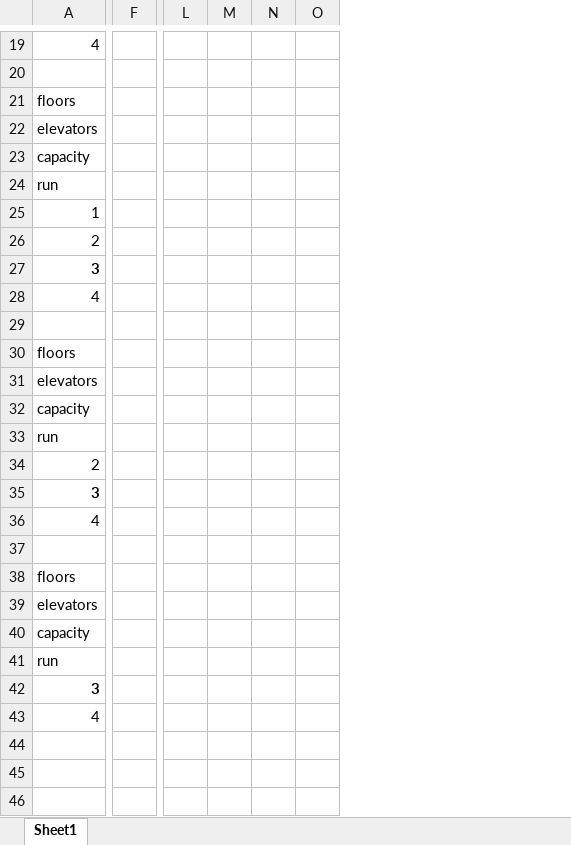
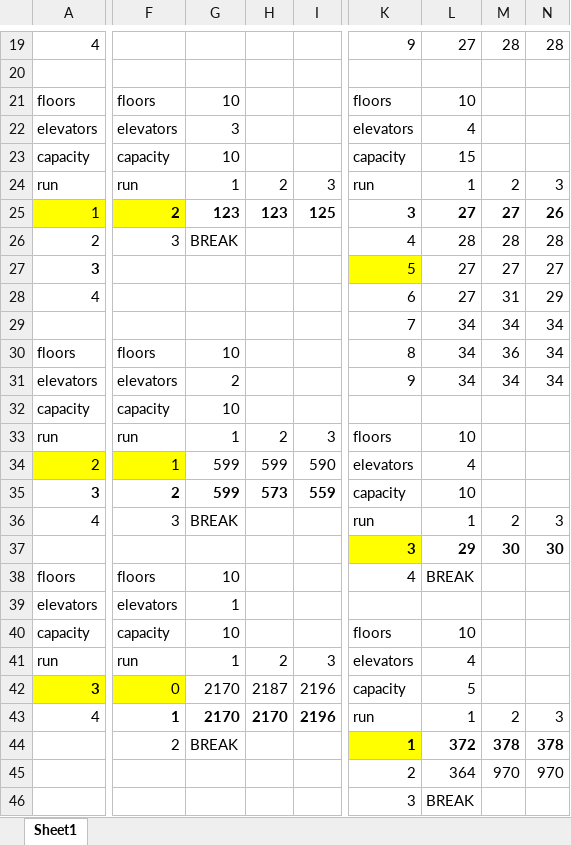
Before and after one commit to momesmo/InterviewProblem, an Excel workbook: comparedToTesting.xlsx, sheet Sheet1, drawn as a sheet; only a part is shown, gaps mark what is left out; values as stored, in another font and other column widths than the file's, no borders; removed rows and columns are numbered as before the commit, all else as after; rows hold the shown columns only; the diff covers the shown part only; the diff names each change by its address in the sheet, - before the commit and + after, or states it on an @@ line.

```diff
--- a/comparedToTesting.xlsx (sheet Sheet1)
+++ b/comparedToTesting.xlsx (sheet Sheet1)
-column F, empty
+column F, rows 21-43: floors | elevators | capacity | run | 2 | 3 |  |  |  | floors | elevators | capacity | run | 1 | 2 | 3 |  | floors | elevators | capacity | run | 0 | 1
+column G, rows 21-43: 10 | 3 | 10 | 1 | 123 | BREAK |  |  |  | 10 | 2 | 10 | 1 | 599 | 599 | BREAK |  | 10 | 1 | 10 | 1 | 2170 | 2170
+column H, rows 24-43: 2 | 123 |  |  |  |  |  |  |  | 2 | 599 | 573 |  |  |  |  |  | 2 | 2187 | 2170
+column I, rows 24-43: 3 | 125 |  |  |  |  |  |  |  | 3 | 590 | 559 |  |  |  |  |  | 3 | 2196 | 2196
-column L, empty
-column M, empty
-column N, empty
-column O, empty
+column K, rows 19-43: 9 |  | floors | elevators | capacity | run | 3 | 4 | 5 | 6 | 7 | 8 | 9 |  | floors | elevators | capacity | run | 3 | 4 |  | floors | elevators | capacity | run
+column L, rows 19-43: 27 |  | 10 | 4 | 15 | 1 | 27 | 28 | 27 | 27 | 34 | 34 | 34 |  | 10 | 4 | 10 | 1 | 29 | BREAK |  | 10 | 4 | 5 | 1
+column M, rows 19-43: 28 |  |  |  |  | 2 | 27 | 28 | 27 | 31 | 34 | 36 | 34 |  |  |  |  | 2 | 30 |  |  |  |  |  | 2
+column N, rows 19-43: 28 |  |  |  |  | 3 | 26 | 28 | 27 | 29 | 34 | 34 | 34 |  |  |  |  | 3 | 30 |  |  |  |  |  | 3
-A25 fill: none
+A25 fill: #FFFF00
-row 29: (empty)
+row 29:  |  |  |  |  | 7 | 34 | 34 | 34
-A34 fill: none
+A34 fill: #FFFF00
-row 37: (empty)
+row 37:  |  |  |  |  | 3 | 29 | 30 | 30
-A42 fill: none
+A42 fill: #FFFF00
+row 44:  | 2 | BREAK |  |  | 1 | 372 | 378 | 378
+row 45:  |  |  |  |  | 2 | 364 | 970 | 970
+row 46:  |  |  |  |  | 3 | BREAK
```
Also changed, not shown: 4 removed columns and cell formats elsewhere in this sheet, 1 other file.
